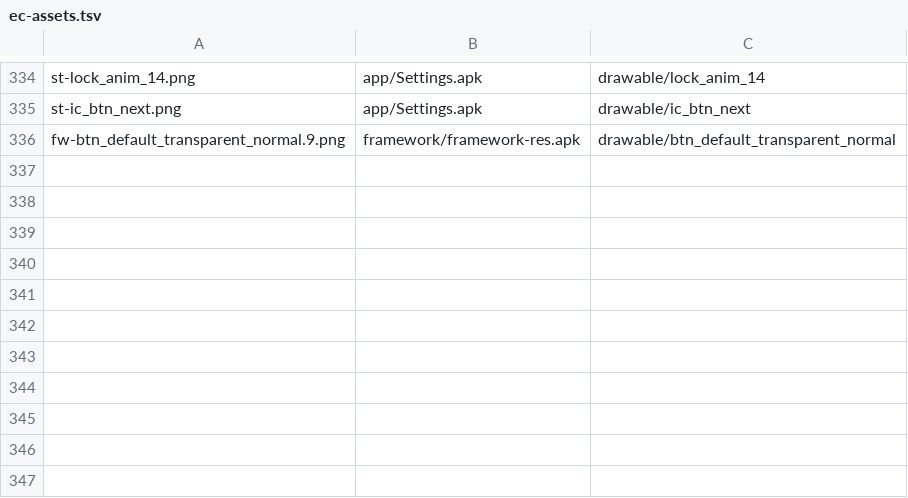
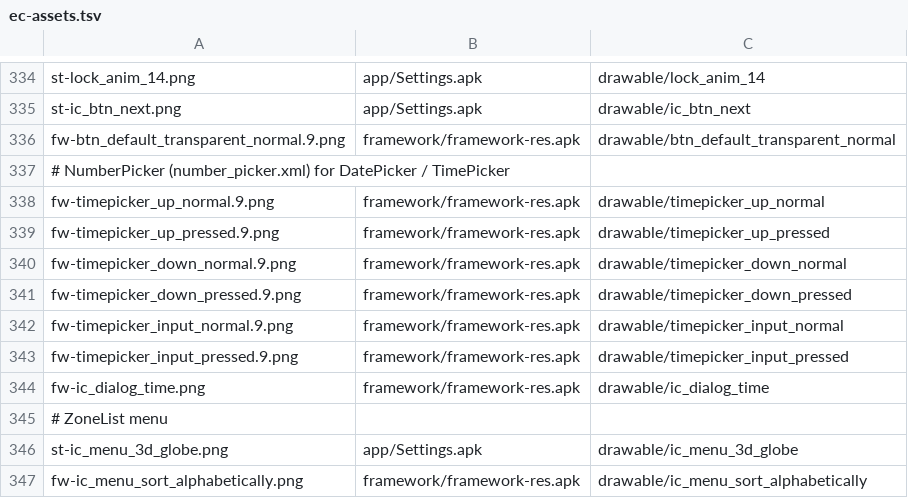
Before and after one commit to szabolevi98/android-simulator, a TSV file: docs/data/ec-assets.tsv, drawn as a sheet; only a part is shown, gaps mark what is left out.

```diff
--- a/docs/data/ec-assets.tsv
+++ b/docs/data/ec-assets.tsv
@@ -336 +336,12 @@ st-ic_btn_next.png	app/Settings.apk	drawable/ic_btn_next
 fw-btn_default_transparent_normal.9.png	framework/framework-res.apk	drawable/btn_default_transparent_normal
+# NumberPicker (number_picker.xml) for DatePicker / TimePicker
+fw-timepicker_up_normal.9.png	framework/framework-res.apk	drawable/timepicker_up_normal
+fw-timepicker_up_pressed.9.png	framework/framework-res.apk	drawable/timepicker_up_pressed
+fw-timepicker_down_normal.9.png	framework/framework-res.apk	drawable/timepicker_down_normal
+fw-timepicker_down_pressed.9.png	framework/framework-res.apk	drawable/timepicker_down_pressed
+fw-timepicker_input_normal.9.png	framework/framework-res.apk	drawable/timepicker_input_normal
+fw-timepicker_input_pressed.9.png	framework/framework-res.apk	drawable/timepicker_input_pressed
+fw-ic_dialog_time.png	framework/framework-res.apk	drawable/ic_dialog_time
+# ZoneList menu
+st-ic_menu_3d_globe.png	app/Settings.apk	drawable/ic_menu_3d_globe
+fw-ic_menu_sort_alphabetically.png	framework/framework-res.apk	drawable/ic_menu_sort_alphabetically
```
Also changed, not shown: docs/data/ec-hu.tsv, docs/reports/assets/2.1.tsv, 24 other files.
